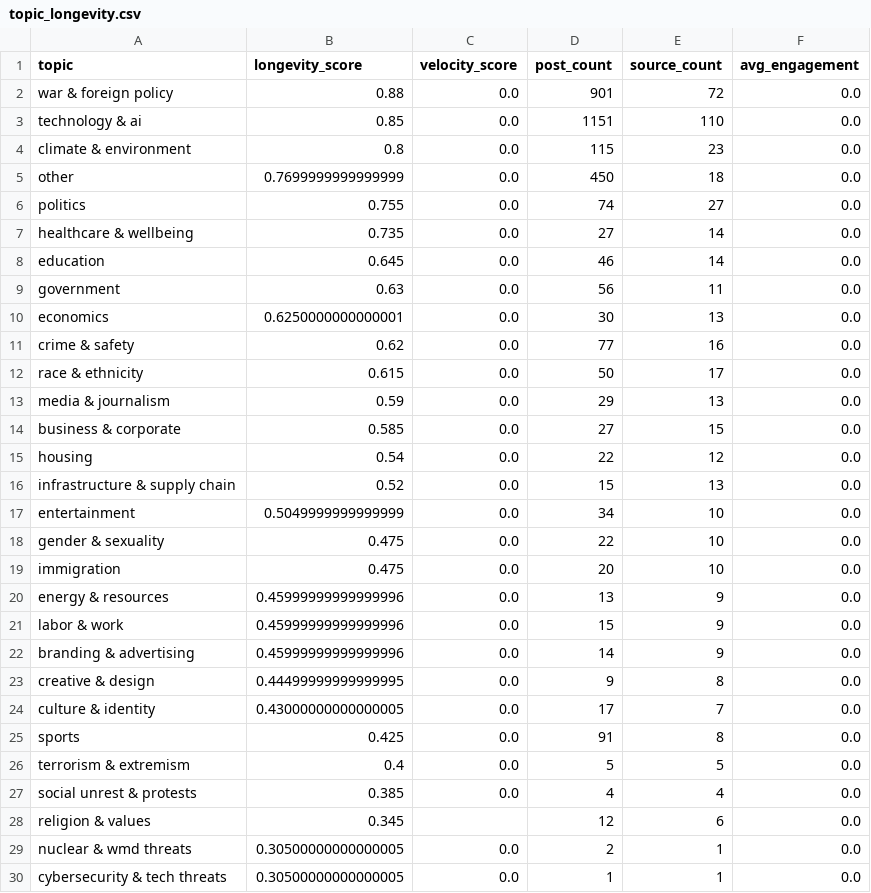
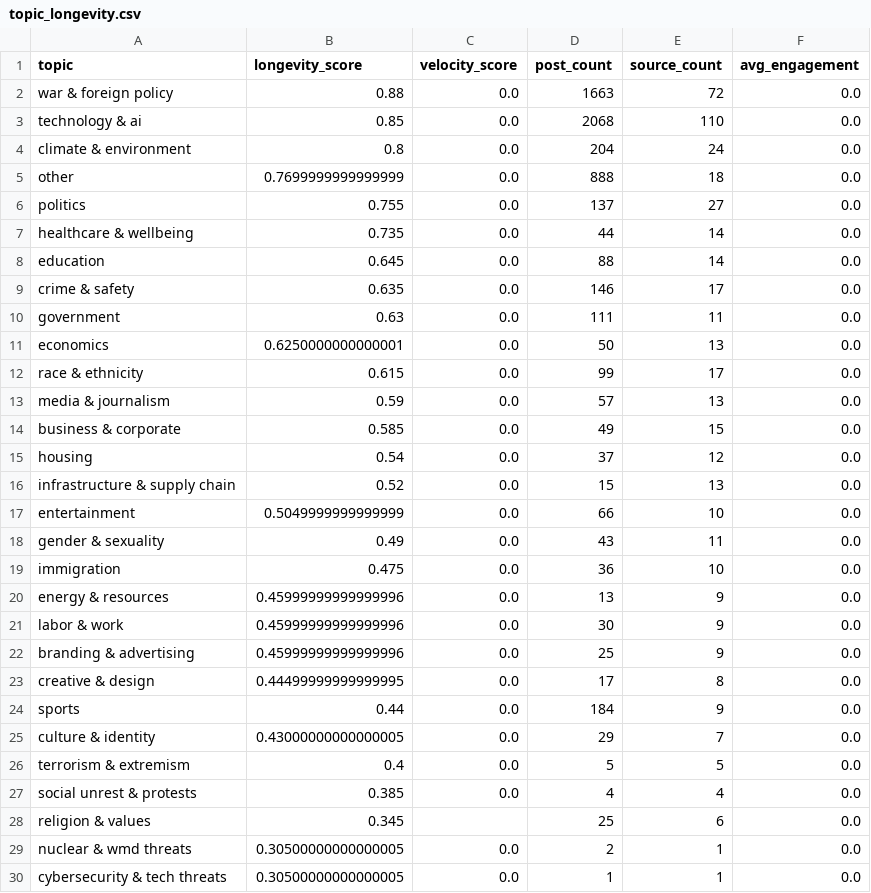
Before and after one commit to Chudetat/moodlight, a CSV file: topic_longevity.csv, drawn as a sheet.

```diff
--- a/topic_longevity.csv
+++ b/topic_longevity.csv
@@ -1,29 +1,29 @@
 topic,longevity_score,velocity_score,post_count,source_count,avg_engagement
-war & foreign policy,0.88,0.0,901,72,0.0
-technology & ai,0.85,0.0,1151,110,0.0
-climate & environment,0.8,0.0,115,23,0.0
-other,0.7699999999999999,0.0,450,18,0.0
-politics,0.755,0.0,74,27,0.0
-healthcare & wellbeing,0.735,0.0,27,14,0.0
-education,0.645,0.0,46,14,0.0
-government,0.63,0.0,56,11,0.0
-economics,0.6250000000000001,0.0,30,13,0.0
-crime & safety,0.62,0.0,77,16,0.0
-race & ethnicity,0.615,0.0,50,17,0.0
-media & journalism,0.59,0.0,29,13,0.0
-business & corporate,0.585,0.0,27,15,0.0
-housing,0.54,0.0,22,12,0.0
+war & foreign policy,0.88,0.0,1663,72,0.0
+technology & ai,0.85,0.0,2068,110,0.0
+climate & environment,0.8,0.0,204,24,0.0
+other,0.7699999999999999,0.0,888,18,0.0
+politics,0.755,0.0,137,27,0.0
+healthcare & wellbeing,0.735,0.0,44,14,0.0
+education,0.645,0.0,88,14,0.0
+crime & safety,0.635,0.0,146,17,0.0
+government,0.63,0.0,111,11,0.0
+economics,0.6250000000000001,0.0,50,13,0.0
+race & ethnicity,0.615,0.0,99,17,0.0
+media & journalism,0.59,0.0,57,13,0.0
+business & corporate,0.585,0.0,49,15,0.0
+housing,0.54,0.0,37,12,0.0
 infrastructure & supply chain,0.52,0.0,15,13,0.0
-entertainment,0.5049999999999999,0.0,34,10,0.0
-gender & sexuality,0.475,0.0,22,10,0.0
-immigration,0.475,0.0,20,10,0.0
+entertainment,0.5049999999999999,0.0,66,10,0.0
+gender & sexuality,0.49,0.0,43,11,0.0
+immigration,0.475,0.0,36,10,0.0
 energy & resources,0.45999999999999996,0.0,13,9,0.0
-labor & work,0.45999999999999996,0.0,15,9,0.0
-branding & advertising,0.45999999999999996,0.0,14,9,0.0
-creative & design,0.44499999999999995,0.0,9,8,0.0
-culture & identity,0.43000000000000005,0.0,17,7,0.0
-sports,0.425,0.0,91,8,0.0
+labor & work,0.45999999999999996,0.0,30,9,0.0
+branding & advertising,0.45999999999999996,0.0,25,9,0.0
+creative & design,0.44499999999999995,0.0,17,8,0.0
+sports,0.44,0.0,184,9,0.0
+culture & identity,0.43000000000000005,0.0,29,7,0.0
 terrorism & extremism,0.4,0.0,5,5,0.0
 social unrest & protests,0.385,0.0,4,4,0.0
-religion & values,0.345,,12,6,0.0
+religion & values,0.345,,25,6,0.0
 nuclear & wmd threats,0.30500000000000005,0.0,2,1,0.0
```
Also changed, not shown: markets.csv, news.csv, 5 other files.
